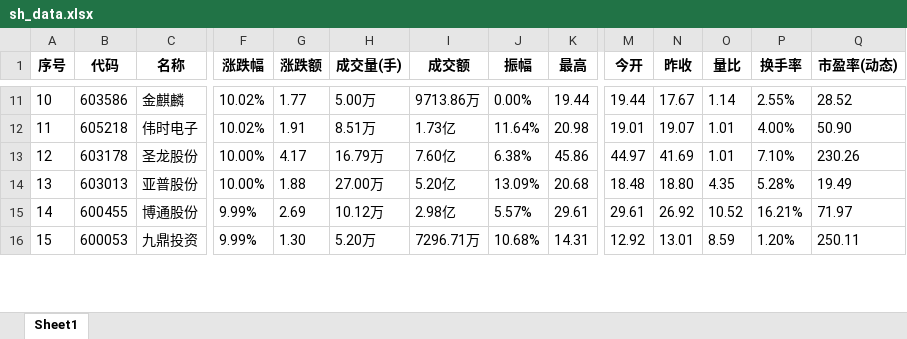
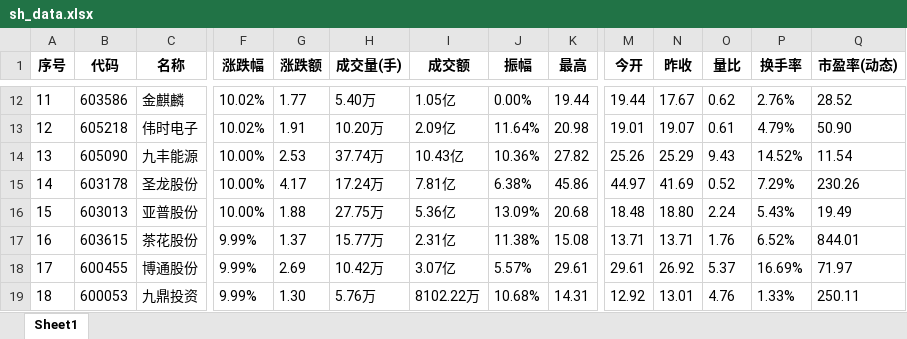
Before and after one commit to Stock-Fund/XCrawler, an Excel workbook: Assets/sh_data.xlsx, sheet Sheet1, drawn as a sheet; only a part is shown, gaps mark what is left out; values as stored, in another font and other column widths than the file's, no borders; addresses are those after the commit; rows hold the shown columns only; the diff covers the shown part only; the diff names each change by its address in the sheet, - before the commit and + after, or states it on an @@ line.

```diff
--- a/Assets/sh_data.xlsx (sheet Sheet1)
+++ b/Assets/sh_data.xlsx (sheet Sheet1)
-A12 (序号): 10
+A12 (序号): 11
-H12 (成交量(手)): 5.00万
+H12 (成交量(手)): 5.40万
-I12 (成交额): 9713.86万
+I12 (成交额): 1.05亿
-O12 (量比): 1.14
+O12 (量比): 0.62
-P12 (换手率): 2.55%
+P12 (换手率): 2.76%
-A13 (序号): 11
+A13 (序号): 12
-H13 (成交量(手)): 8.51万
+H13 (成交量(手)): 10.20万
-I13 (成交额): 1.73亿
+I13 (成交额): 2.09亿
-O13 (量比): 1.01
+O13 (量比): 0.61
-P13 (换手率): 4.00%
+P13 (换手率): 4.79%
+row 14: 13 | 605090 | 九丰能源 | 10.00% | 2.53 | 37.74万 | 10.43亿 | 10.36% | 27.82 | 25.26 | 25.29 | 9.43 | 14.52% | 11.54
-A15 (序号): 12
+A15 (序号): 14
-H15 (成交量(手)): 16.79万
+H15 (成交量(手)): 17.24万
-I15 (成交额): 7.60亿
+I15 (成交额): 7.81亿
-O15 (量比): 1.01
+O15 (量比): 0.52
-P15 (换手率): 7.10%
+P15 (换手率): 7.29%
-A16 (序号): 13
+A16 (序号): 15
-H16 (成交量(手)): 27.00万
+H16 (成交量(手)): 27.75万
-I16 (成交额): 5.20亿
+I16 (成交额): 5.36亿
-O16 (量比): 4.35
+O16 (量比): 2.24
-P16 (换手率): 5.28%
+P16 (换手率): 5.43%
+row 17: 16 | 603615 | 茶花股份 | 9.99% | 1.37 | 15.77万 | 2.31亿 | 11.38% | 15.08 | 13.71 | 13.71 | 1.76 | 6.52% | 844.01
-A18 (序号): 14
+A18 (序号): 17
-H18 (成交量(手)): 10.12万
+H18 (成交量(手)): 10.42万
-I18 (成交额): 2.98亿
+I18 (成交额): 3.07亿
-O18 (量比): 10.52
+O18 (量比): 5.37
-P18 (换手率): 16.21%
+P18 (换手率): 16.69%
-A19 (序号): 15
+A19 (序号): 18
-H19 (成交量(手)): 5.20万
+H19 (成交量(手)): 5.76万
-I19 (成交额): 7296.71万
+I19 (成交额): 8102.22万
-O19 (量比): 8.59
+O19 (量比): 4.76
-P19 (换手率): 1.20%
+P19 (换手率): 1.33%
```
Also changed, not shown: 3 added rows, 5 removed rows and 67 edited cells elsewhere in this sheet, 6 other files.
